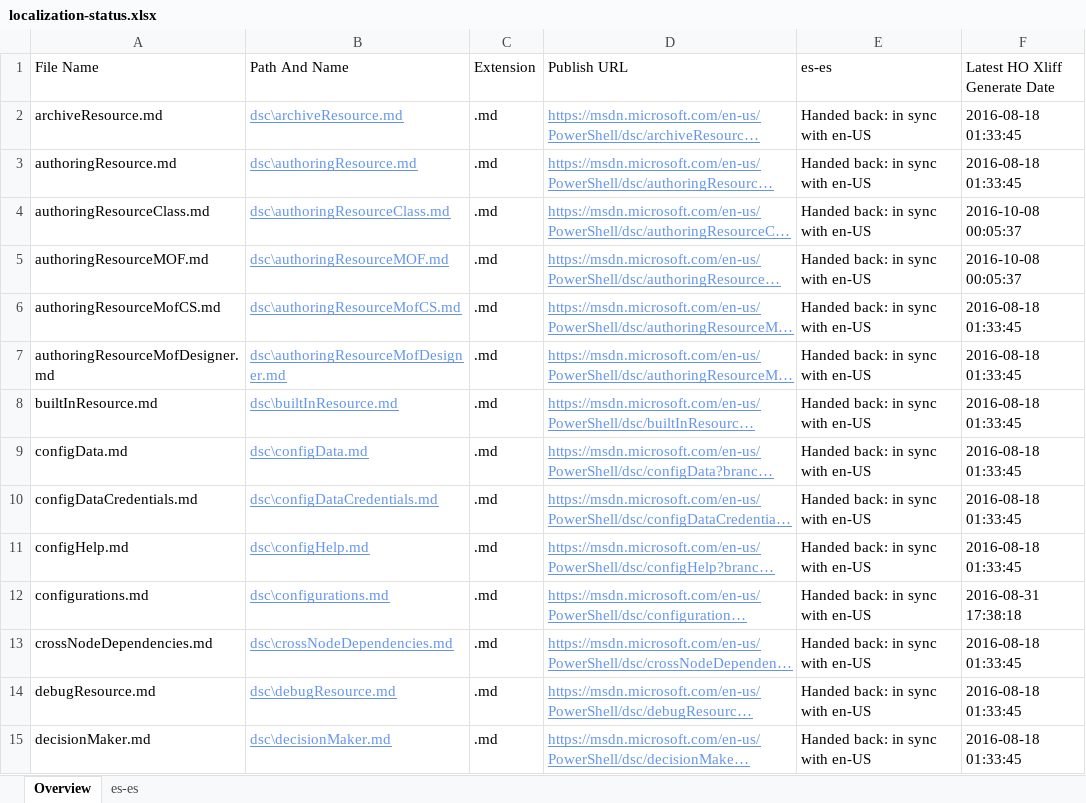
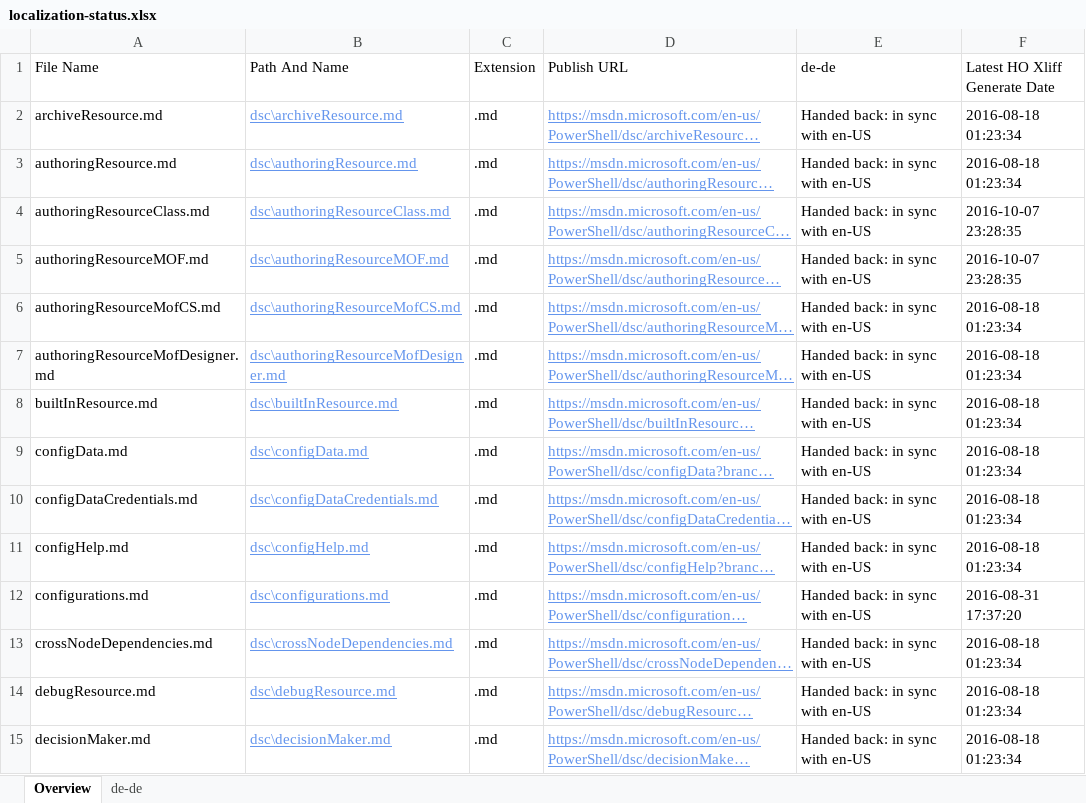
Before and after one commit to SonjaSaltzman/powerShell-Docs.handback, an Excel workbook: ol-handback/PowerShell/powerShell-Docs/live/localization-status.xlsx, sheet Overview, drawn as a sheet; only a part is shown; long unchanged cells end in …; values as stored, in another font and other column widths than the file's, no borders; table styles not drawn; the diff covers the shown part only; the diff names each change by its address in the sheet, - before the commit and + after, or states it on an @@ line.

```diff
--- a/ol-handback/PowerShell/powerShell-Docs/live/localization-status.xlsx (sheet Overview)
+++ b/ol-handback/PowerShell/powerShell-Docs/live/localization-status.xlsx (sheet Overview)
-sheet tab: es-es
+sheet tab: de-de
-E1: es-es
+E1: de-de
-F2:F3 (Latest HO Xliff Generate Date): 2016-08-18 01:33:45
+F2:F3 (Latest HO Xliff Generate Date): 2016-08-18 01:23:34
-F4:F5 (Latest HO Xliff Generate Date): 2016-10-08 00:05:37
+F4:F5 (Latest HO Xliff Generate Date): 2016-10-07 23:28:35
-F6:F11 (Latest HO Xliff Generate Date): 2016-08-18 01:33:45
+F6:F11 (Latest HO Xliff Generate Date): 2016-08-18 01:23:34
-F12 (Latest HO Xliff Generate Date): 2016-08-31 17:38:18
+F12 (Latest HO Xliff Generate Date): 2016-08-31 17:37:20
-F13:F15 (Latest HO Xliff Generate Date): 2016-08-18 01:33:45
+F13:F15 (Latest HO Xliff Generate Date): 2016-08-18 01:23:34
```
Also changed, not shown: 19 added rows, 19 removed rows and 386 edited cells elsewhere in this sheet, sheet de-de, ol-handback/PowerShell/powerShell-Docs/live/handback-status.xlsx.
